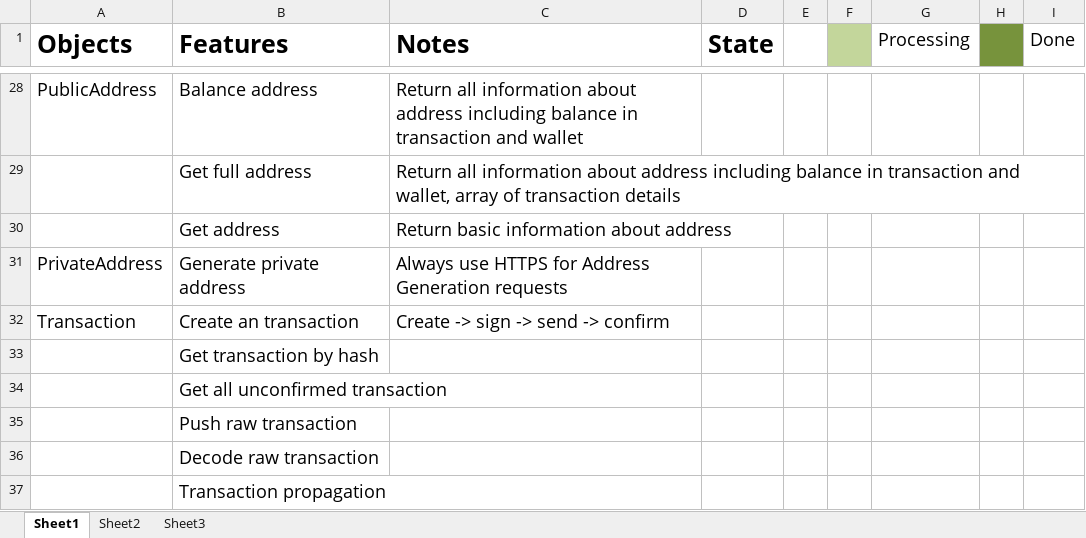
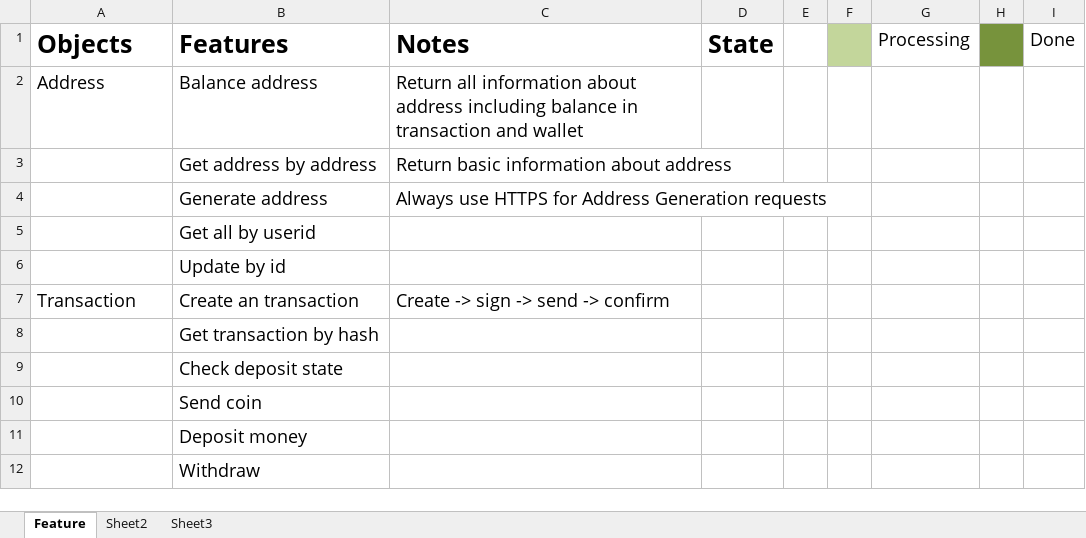
Before and after one commit to Chenmiku/ams_blockcypher, an Excel workbook: AMS_Feature.xlsx, sheet Feature, drawn as a sheet; only a part is shown, gaps mark what is left out; values as stored, in another font and other column widths than the file's, no borders; removed rows and columns are numbered as before the commit, all else as after; the diff covers the shown part only; the diff names each change by its address in the sheet, - before the commit and + after, or states it on an @@ line.

```diff
--- a/AMS_Feature.xlsx (sheet Feature)
+++ b/AMS_Feature.xlsx (sheet Feature)
-sheet tab: Sheet1
+sheet tab: Feature
-A2 (Objects): PublicAddress
+A2 (Objects): Address
-row 29:  | Get full address | Return all information about address including balance in transaction and wallet, array of transaction details
-B3 (Features): Get address
+B3 (Features): Get address by address
-row 31: PrivateAddress | Generate private address | Always use HTTPS for Address Generation requests
+row 4:  | Generate address | Always use HTTPS for Address Generation requests
+row 5:  | Get all by userid
+row 6:  | Update by id
-B9 (Features): Get all unconfirmed transaction
+B9 (Features): Check deposit state
-B10 (Features): Push raw transaction
+B10 (Features): Send coin
-B11 (Features): Decode raw transaction
+B11 (Features): Deposit money
-B12 (Features): Transaction propagation
+B12 (Features): Withdraw
```
Also changed, not shown: 26 removed rows elsewhere in this sheet, 5 other files.
